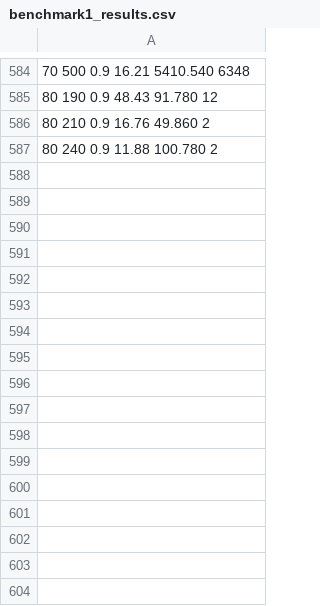
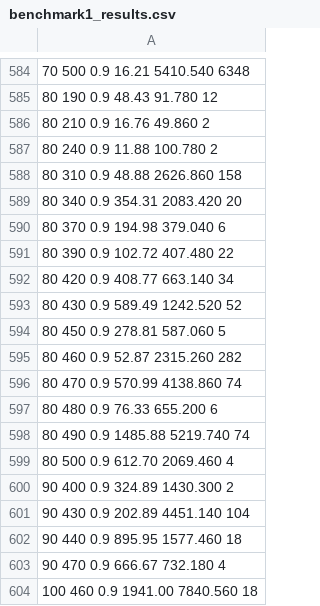
Before and after one commit to hklarner/RnaCancerClassifier, a CSV file: benchmark/benchmark1_results.csv, drawn as a sheet; only a part is shown, gaps mark what is left out; the diff names each change by its address in the sheet, - before the commit and + after, or states it on an @@ line.

Commit message:
new benchmark data

```diff
--- a/benchmark/benchmark1_results.csv
+++ b/benchmark/benchmark1_results.csv
+row 588: 80 310 0.9 48.88 2626.860 158
+row 589: 80 340 0.9 354.31 2083.420 20
+row 590: 80 370 0.9 194.98 379.040 6
+row 591: 80 390 0.9 102.72 407.480 22
+row 592: 80 420 0.9 408.77 663.140 34
+row 593: 80 430 0.9 589.49 1242.520 52
+row 594: 80 450 0.9 278.81 587.060 5
+row 595: 80 460 0.9 52.87 2315.260 282
+row 596: 80 470 0.9 570.99 4138.860 74
+row 597: 80 480 0.9 76.33 655.200 6
+row 598: 80 490 0.9 1485.88 5219.740 74
+row 599: 80 500 0.9 612.70 2069.460 4
+row 600: 90 400 0.9 324.89 1430.300 2
+row 601: 90 430 0.9 202.89 4451.140 104
+row 602: 90 440 0.9 895.95 1577.460 18
+row 603: 90 470 0.9 666.67 732.180 4
+row 604: 100 460 0.9 1941.00 7840.560 18
```
